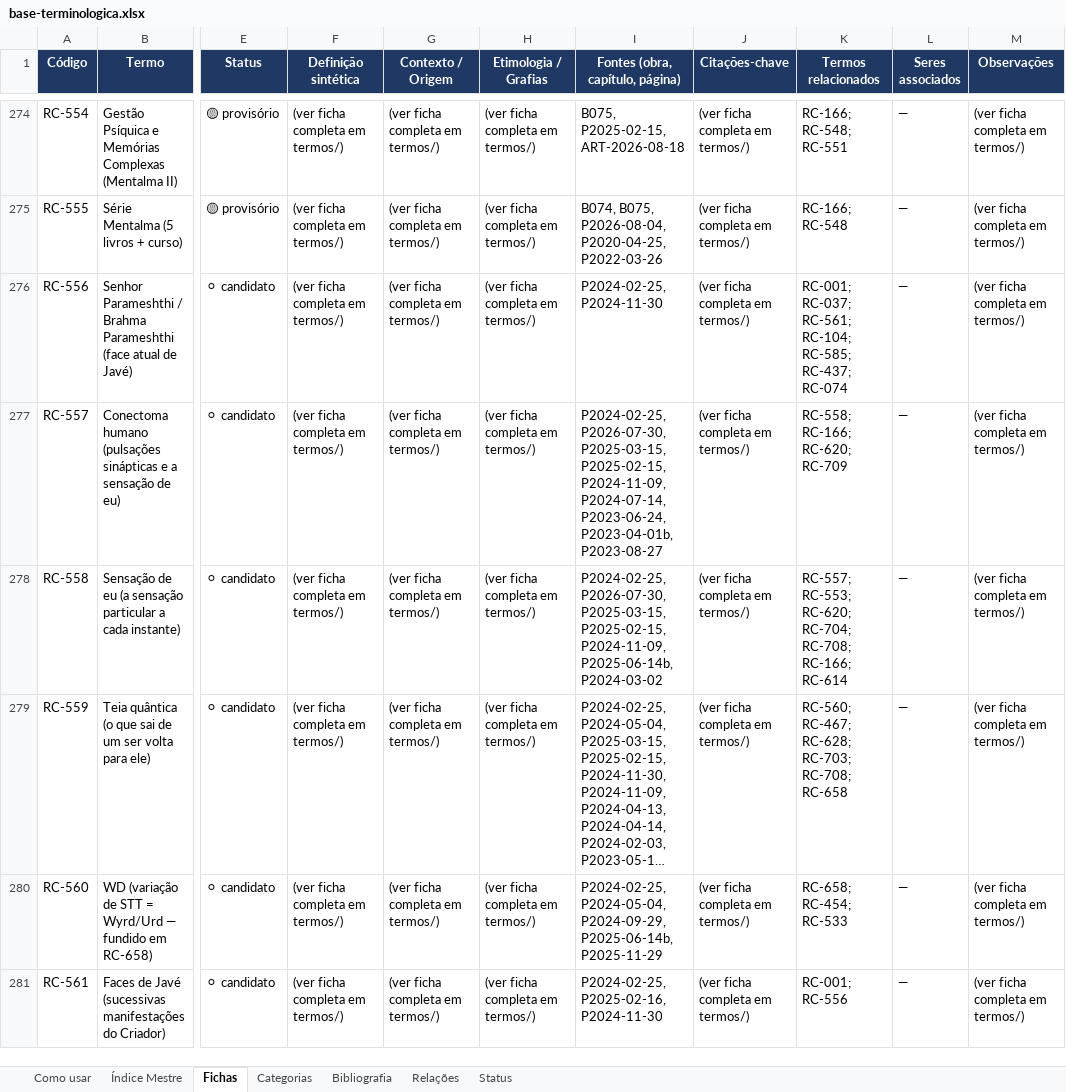
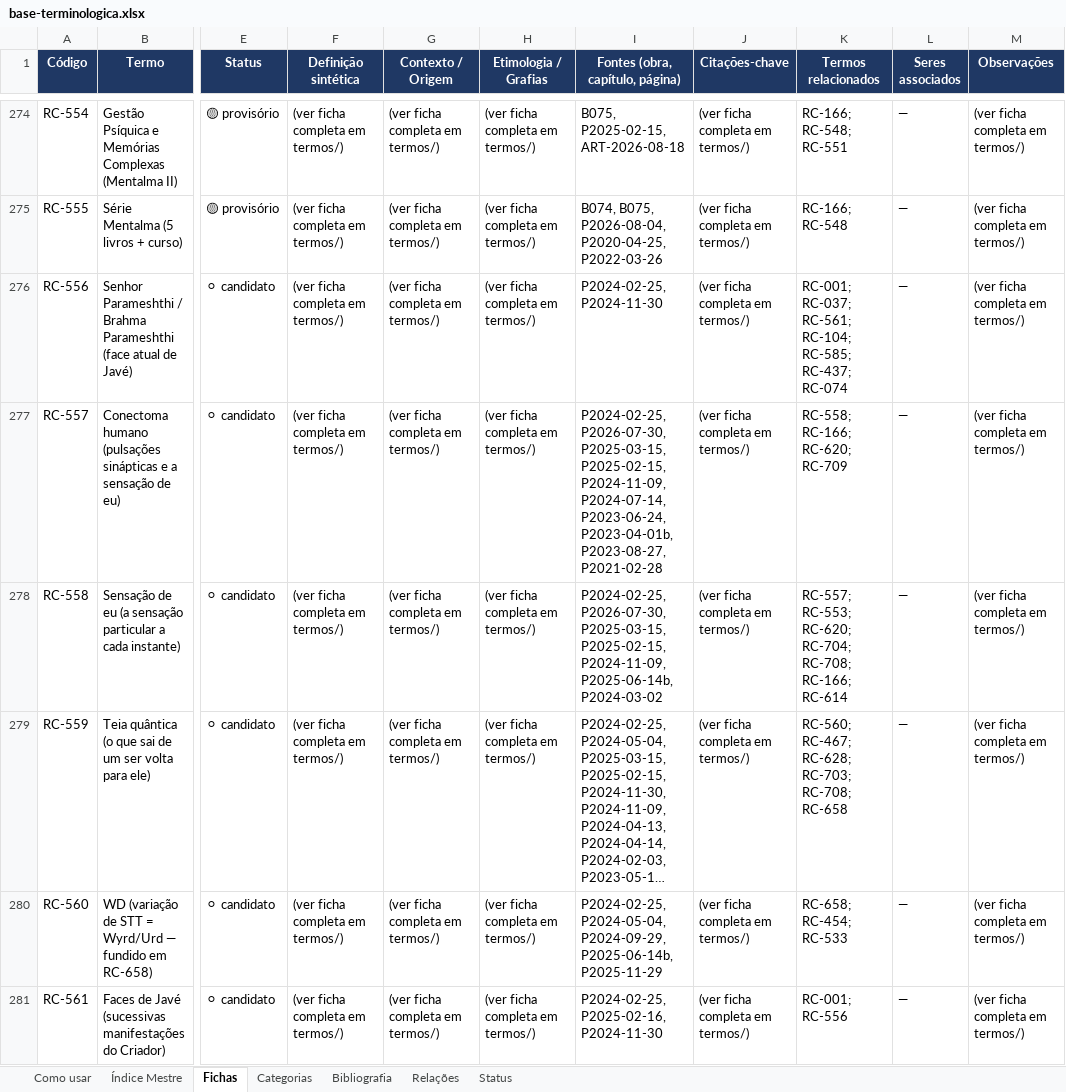
Before and after one commit to institutocura-maker/Termos-RC, an Excel workbook: base-terminologica.xlsx, sheet Fichas, drawn as a sheet; only a part is shown, gaps mark what is left out; long unchanged cells end in …; values as stored, in another font and other column widths than the file's, no borders; the diff covers the shown part only; the diff names each change by its address in the sheet, - before the commit and + after, or states it on an @@ line.

Commit message:
devolutiva(P2021-02-28): aplicar aprovação — 17 fichas ampliadas, RC-876 Atos performativos, RC-877 Carga virótica, RC-878 Disforia de gênio, RC-879 Biocosmos emergente e RC-880 Maestria existencial em fila aberta
Co-authored-by: arena-agent <297053741+arena-agent@users.noreply.github.com>

```diff
--- a/base-terminologica.xlsx (sheet Fichas)
+++ b/base-terminologica.xlsx (sheet Fichas)
-I277 (Fontes (obra, capítulo, página)): …P2023-06-24, P2023-04-01b, P2023-08-27
+I277 (Fontes (obra, capítulo, página)): …P2023-06-24, P2023-04-01b, P2023-08-27, P2021-02-28
```
Also changed, not shown: 16 edited cells elsewhere in this sheet, sheet Índice Mestre, 24 other files.
